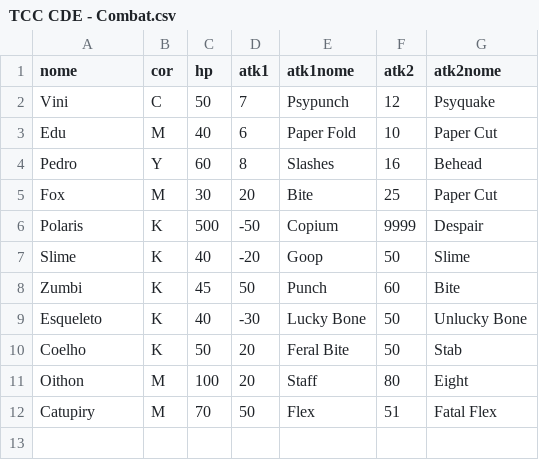
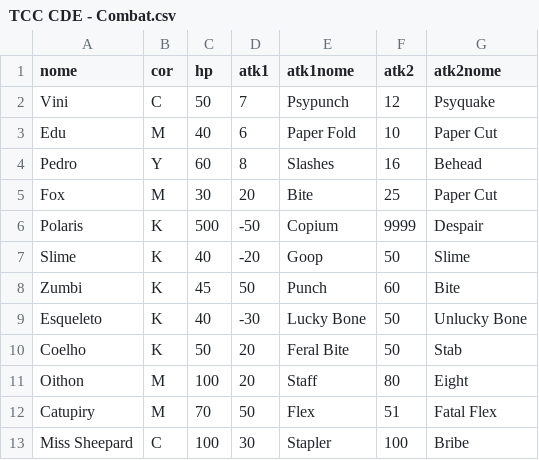
Before and after one commit to Eduardo3377/Catacumbas-da-expressividade, a CSV file: data/combat/TCC CDE - Combat.csv, drawn as a sheet.

Commit message:
melhorias na batalha + adicionado Ms Sheepard

```diff
--- a/data/combat/TCC CDE - Combat.csv
+++ b/data/combat/TCC CDE - Combat.csv
@@ -12 +12,2 @@ Oithon,M,100,20,Staff,80,Eight
 Catupiry,M,70,50,Flex,51,Fatal Flex
+Miss Sheepard,C,100,30,Stapler,100,Bribe
```
Also changed, not shown: 4 other files.
